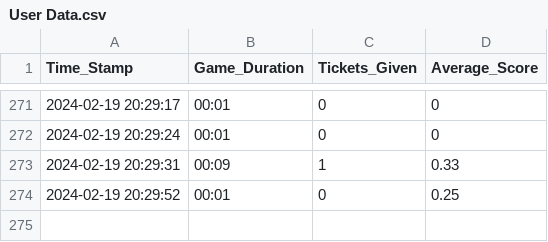
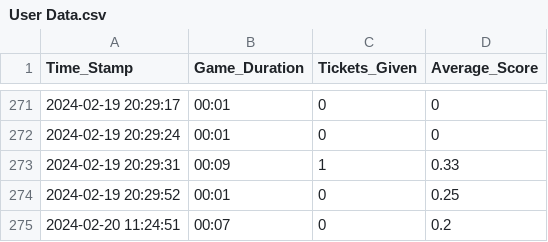
Before and after one commit to AdnanAziz-dotcom/FlappyBird, a CSV file: Assets/User Data.csv, drawn as a sheet; only a part is shown, gaps mark what is left out.

Commit message:
Data Saved to scriptable objects

```diff
--- a/Assets/User Data.csv
+++ b/Assets/User Data.csv
@@ -274 +274,2 @@ Time_Stamp,Game_Duration,Tickets_Given,Average_Score
 2024-02-19 20:29:52,00:01,0,0.25
+2024-02-20 11:24:51,00:07,0,0.2
```
Also changed, not shown: 6 other files.
